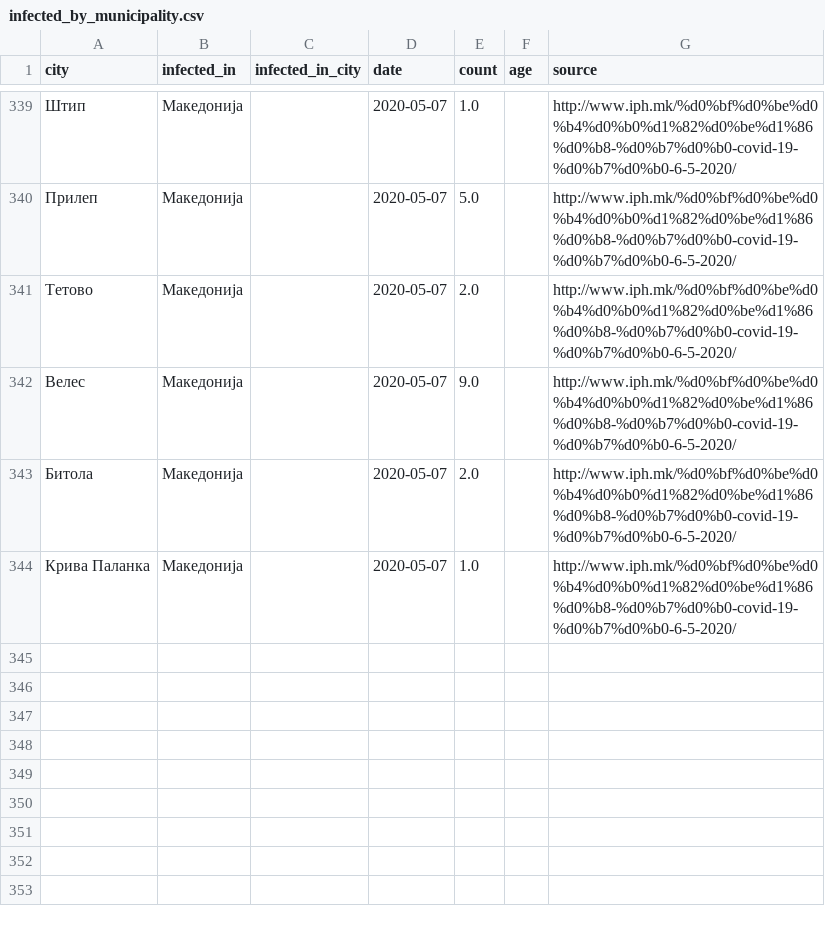
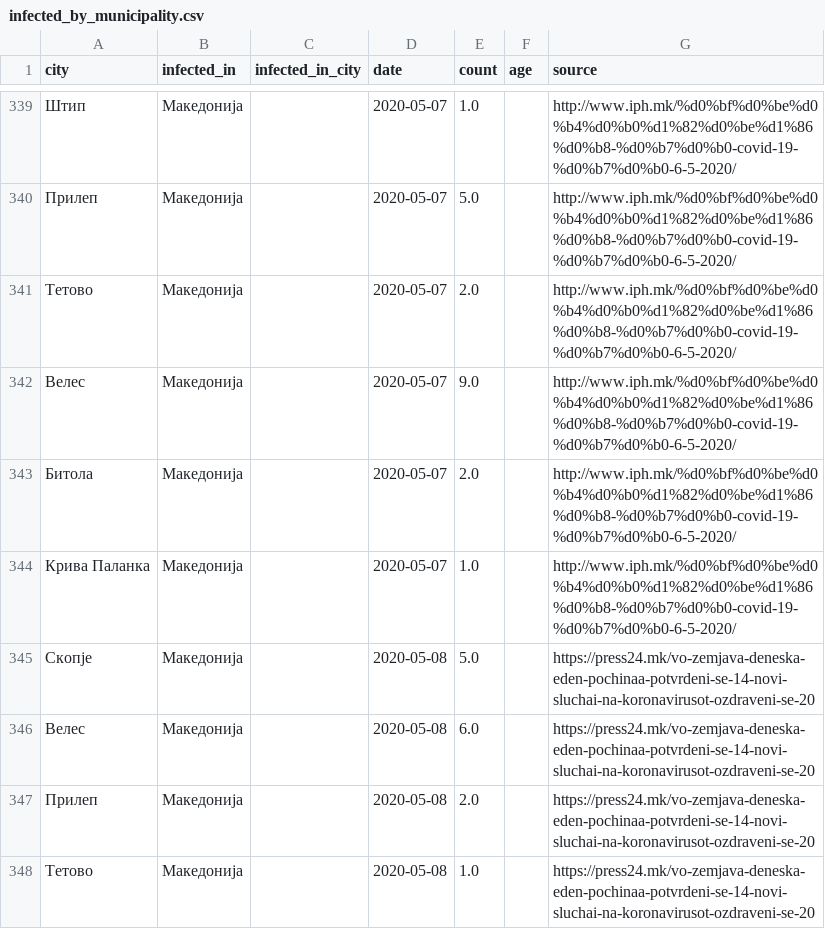
Before and after one commit to klupp/opendata, a CSV file: mk/covid19/datasets/infected_by_municipality.csv, drawn as a sheet; only a part is shown, gaps mark what is left out.

```diff
--- a/mk/covid19/datasets/infected_by_municipality.csv
+++ b/mk/covid19/datasets/infected_by_municipality.csv
@@ -344 +344,5 @@ city,infected_in,infected_in_city,date,count,age,source
 Крива Паланка,Македонија,,2020-05-07,1.0,,http://www.iph.mk/%d0%bf%d0%be%d0%b4%d0%b0%d1%82%d0%be%d1%86%d0%b8-%d0%b7%d0%b0-covid-19-%d0%b7%d0%b0-6-5-2020/
+Скопје,Македонија,,2020-05-08,5.0,,https://press24.mk/vo-zemjava-deneska-eden-pochinaa-potvrdeni-se-14-novi-sluchai-na-koronavirusot-ozdraveni-se-20
+Велес,Македонија,,2020-05-08,6.0,,https://press24.mk/vo-zemjava-deneska-eden-pochinaa-potvrdeni-se-14-novi-sluchai-na-koronavirusot-ozdraveni-se-20
+Прилеп,Македонија,,2020-05-08,2.0,,https://press24.mk/vo-zemjava-deneska-eden-pochinaa-potvrdeni-se-14-novi-sluchai-na-koronavirusot-ozdraveni-se-20
+Тетово,Македонија,,2020-05-08,1.0,,https://press24.mk/vo-zemjava-deneska-eden-pochinaa-potvrdeni-se-14-novi-sluchai-na-koronavirusot-ozdraveni-se-20
```
Also changed, not shown: mk/covid19/datasets/dead_by_municipality.csv, mk/covid19/datasets/recovered_by_municipality.csv, 2 other files.
